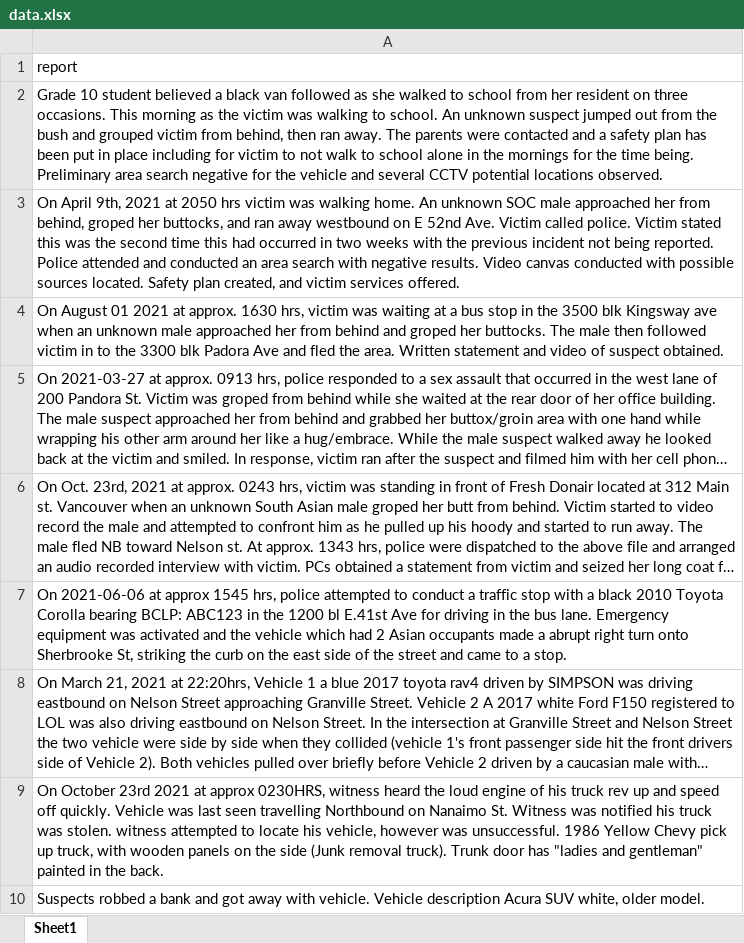
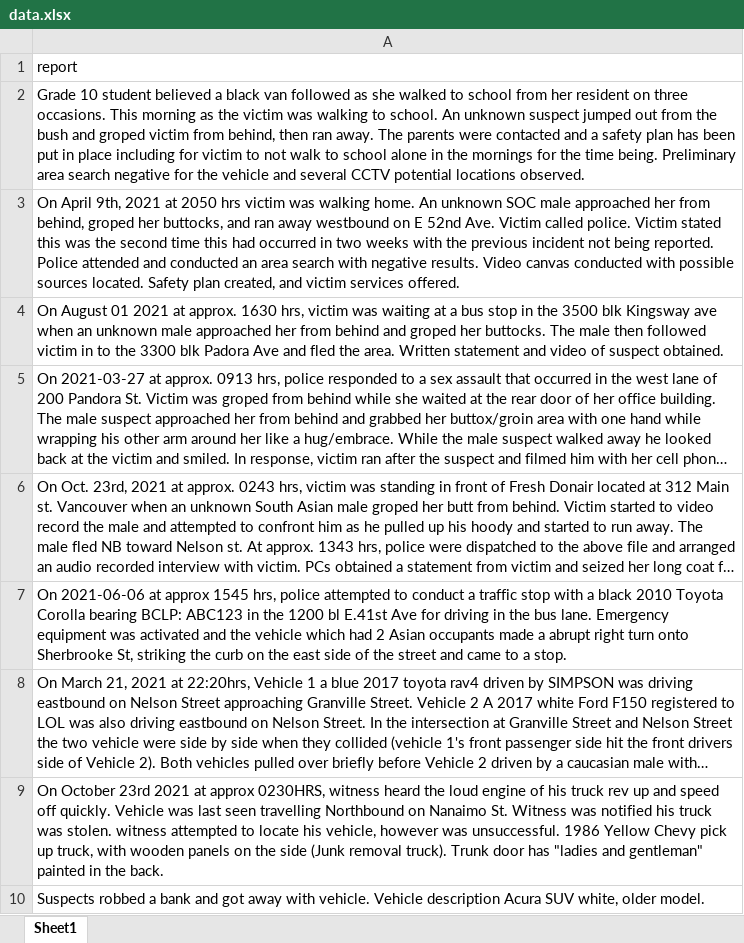
Before and after one commit to zsnowboarder/cos_similarity, an Excel workbook: data.xlsx, sheet Sheet1, drawn as a sheet; long unchanged cells end in …; values as stored, in another font and other column widths than the file's, no borders; the diff names each change by its address in the sheet, - before the commit and + after, or states it on an @@ line.

Commit message:
Add files via upload

```diff
--- a/data.xlsx (sheet Sheet1)
+++ b/data.xlsx (sheet Sheet1)
-A2: …bush and grouped victim from…
+A2: …bush and groped victim from…
```
